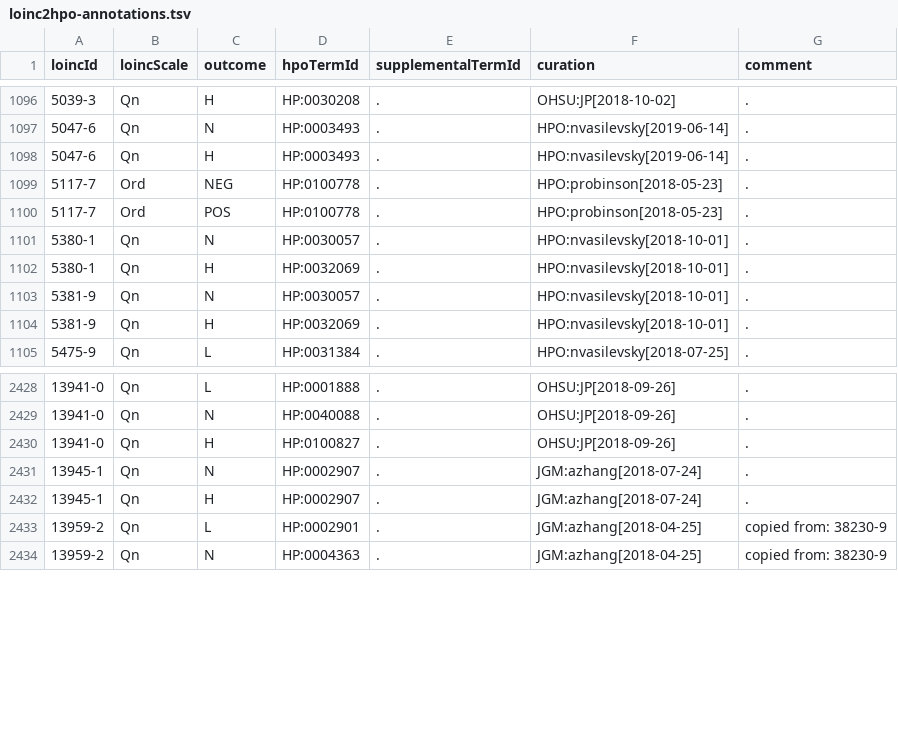
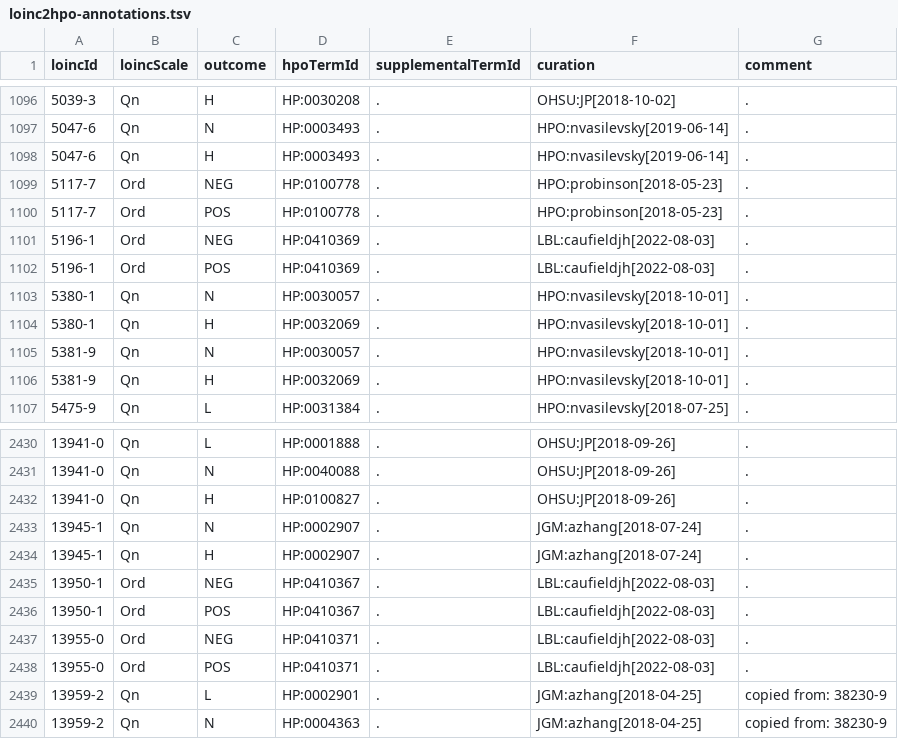
Before and after one commit to TheJacksonLaboratory/loinc2hpoAnnotation, a TSV file: loinc2hpo-annotations.tsv, drawn as a sheet; only a part is shown, gaps mark what is left out.

Commit message:
Add Hep A, B, C Ab codes

```diff
--- a/loinc2hpo-annotations.tsv
+++ b/loinc2hpo-annotations.tsv
@@ -1100,2 +1100,4 @@ loincId	loincScale	outcome	hpoTermId	supplementalTermId	curation	comment
 5117-7	Ord	POS	HP:0100778	.	HPO:probinson[2018-05-23]	.
+5196-1	Ord	NEG	HP:0410369	.	LBL:caufieldjh[2022-08-03]	.
+5196-1	Ord	POS	HP:0410369	.	LBL:caufieldjh[2022-08-03]	.
 5380-1	Qn	N	HP:0030057	.	HPO:nvasilevsky[2018-10-01]	.
@@ -2432,2 +2434,6 @@ loincId	loincScale	outcome	hpoTermId	supplementalTermId	curation	comment
 13945-1	Qn	H	HP:0002907	.	JGM:azhang[2018-07-24]	.
+13950-1	Ord	NEG	HP:0410367	.	LBL:caufieldjh[2022-08-03]	.
+13950-1	Ord	POS	HP:0410367	.	LBL:caufieldjh[2022-08-03]	.
+13955-0	Ord	NEG	HP:0410371	.	LBL:caufieldjh[2022-08-03]	.
+13955-0	Ord	POS	HP:0410371	.	LBL:caufieldjh[2022-08-03]	.
 13959-2	Qn	L	HP:0002901	.	JGM:azhang[2018-04-25]	copied from: 38230-9
```
